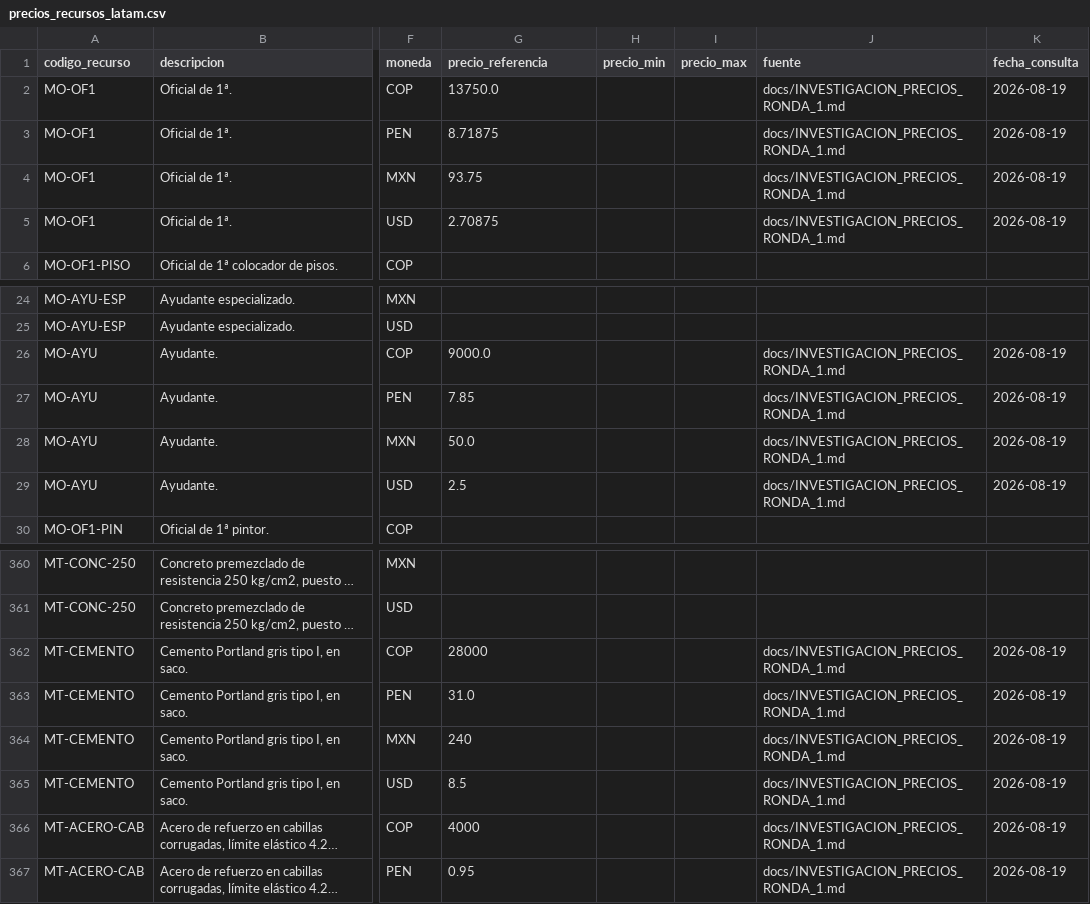
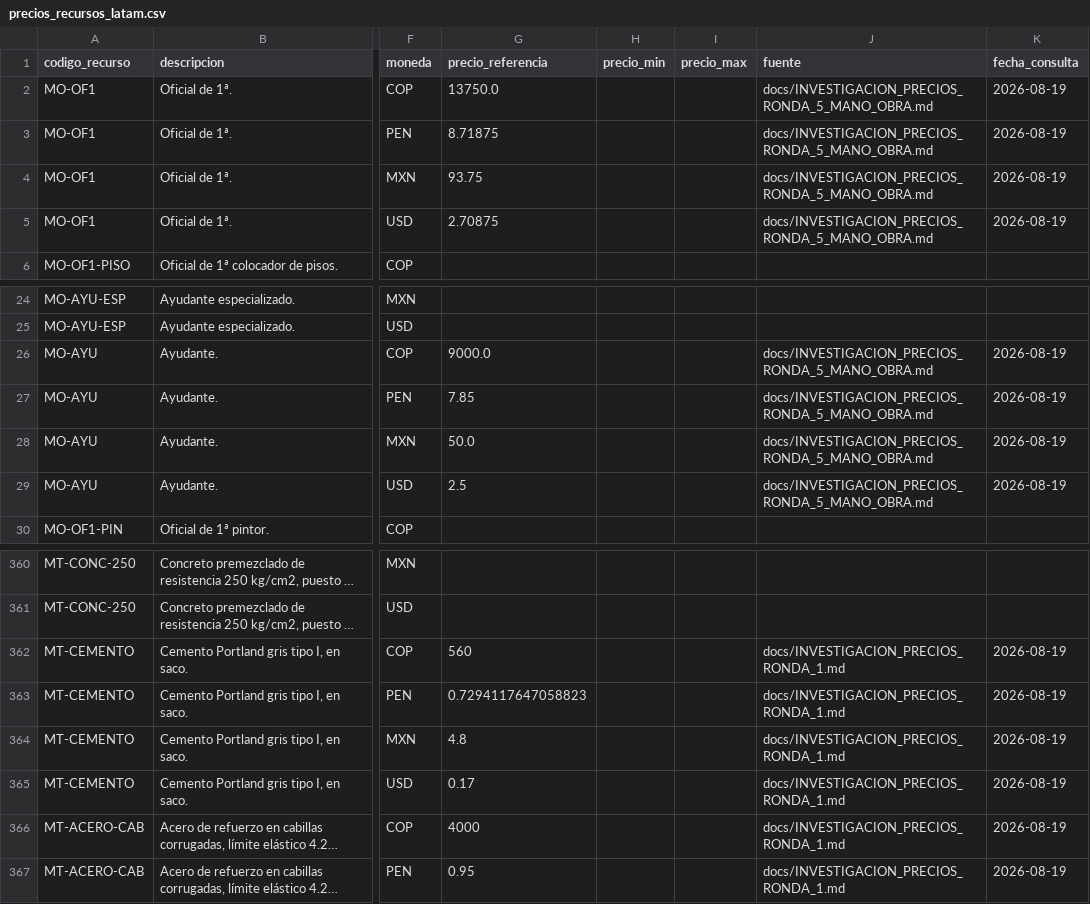
Before and after one commit to gtrespana-bit/generador-comercial, a CSV file: basedatos_partidas/salida/precios_recursos_latam.csv, drawn as a sheet; only a part is shown, gaps mark what is left out; long unchanged cells end in …; the diff names each change by its address in the sheet, - before the commit and + after, or states it on an @@ line.

Commit message:
fix: normalizar unidades de matriz nacional
Co-authored-by: arena-agent <297053741+arena-agent@users.noreply.github.com>

```diff
--- a/basedatos_partidas/salida/precios_recursos_latam.csv
+++ b/basedatos_partidas/salida/precios_recursos_latam.csv
-J2:J5 (fuente): docs/INVESTIGACION_PRECIOS_RONDA_1.md
+J2:J5 (fuente): docs/INVESTIGACION_PRECIOS_RONDA_5_MANO_OBRA.md
-J26:J29 (fuente): docs/INVESTIGACION_PRECIOS_RONDA_1.md
+J26:J29 (fuente): docs/INVESTIGACION_PRECIOS_RONDA_5_MANO_OBRA.md
-G362 (precio_referencia): 28000
+G362 (precio_referencia): 560
-G363 (precio_referencia): 31.0
+G363 (precio_referencia): 0.7294117647058823
-G364 (precio_referencia): 240
+G364 (precio_referencia): 4.8
-G365 (precio_referencia): 8.5
+G365 (precio_referencia): 0.17
```
Also changed, not shown: 1 other file.
